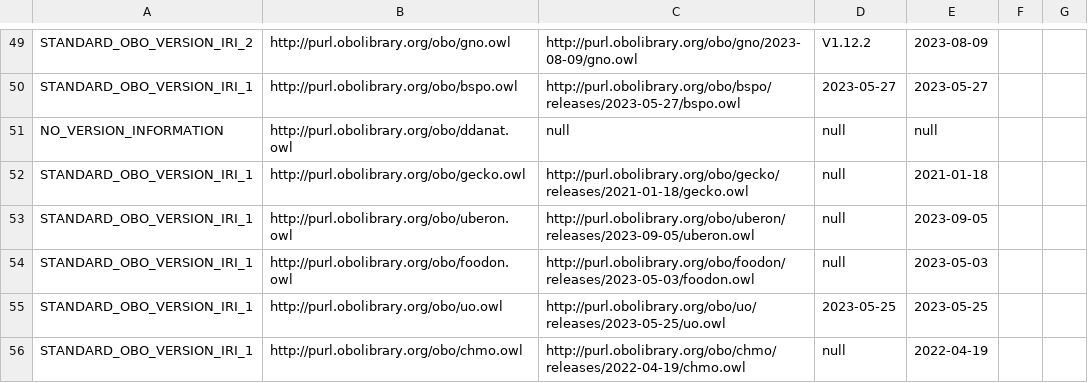
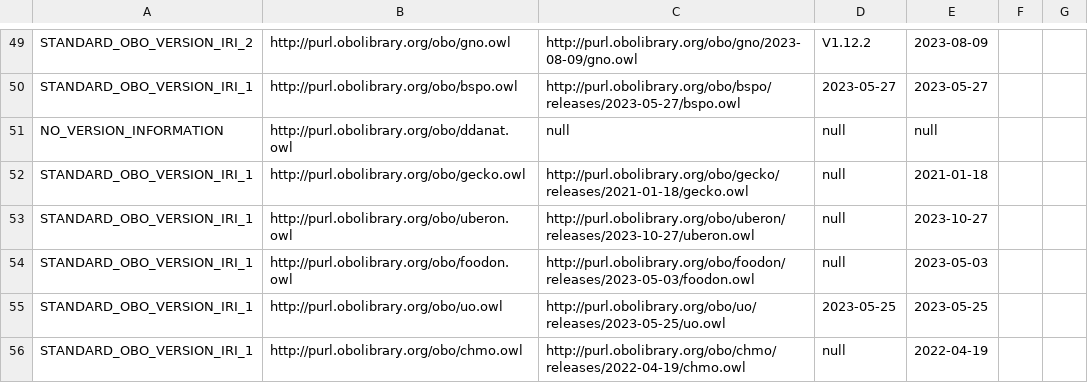
Before and after one commit to psiotwo/ontology-version-extractor, a CSV file: output.csv, drawn as a sheet; only a part is shown, gaps mark what is left out.

```diff
--- a/output.csv
+++ b/output.csv
@@ -52,3 +52,3 @@ NO_VERSION_INFORMATION,http://purl.obolibrary.org/obo/ddanat.owl,null,null,null,
 STANDARD_OBO_VERSION_IRI_1,http://purl.obolibrary.org/obo/gecko.owl,http://purl.obolibrary.org/obo/gecko/releases/2021-01-18/gecko.owl,null,2021-01-18,,
-STANDARD_OBO_VERSION_IRI_1,http://purl.obolibrary.org/obo/uberon.owl,http://purl.obolibrary.org/obo/uberon/releases/2023-09-05/uberon.owl,null,2023-09-05,,
+STANDARD_OBO_VERSION_IRI_1,http://purl.obolibrary.org/obo/uberon.owl,http://purl.obolibrary.org/obo/uberon/releases/2023-10-27/uberon.owl,null,2023-10-27,,
 STANDARD_OBO_VERSION_IRI_1,http://purl.obolibrary.org/obo/foodon.owl,http://purl.obolibrary.org/obo/foodon/releases/2023-05-03/foodon.owl,null,2023-05-03,,
```
Also changed, not shown: 2 other files.
